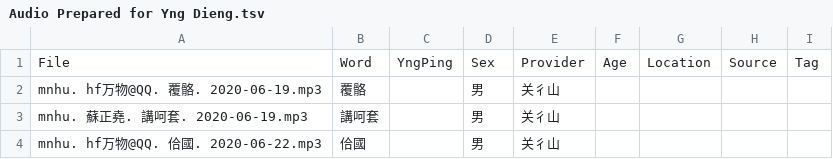
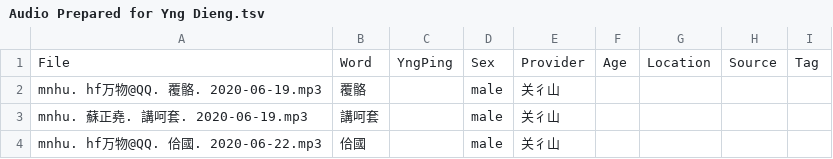
Before and after one commit to MindongLab/cdo-corpus, a TSV file: audio/audio li/Audio Prepared for Yng Dieng.tsv, drawn as a sheet.

```diff
--- a/audio/audio li/Audio Prepared for Yng Dieng.tsv
+++ b/audio/audio li/Audio Prepared for Yng Dieng.tsv
@@ -1,4 +1,4 @@
 File	Word	YngPing	Sex	Provider	Age	Location	Source	Tag
-mnhu. hf万物@QQ. 覆骼. 2020-06-19.mp3	覆骼		男	关彳山				
-mnhu. 蘇正堯. 講呵套. 2020-06-19.mp3	講呵套		男	关彳山				
-mnhu. hf万物@QQ. 佮國. 2020-06-22.mp3	佮國		男	关彳山				
+mnhu. hf万物@QQ. 覆骼. 2020-06-19.mp3	覆骼		male	关彳山				
+mnhu. 蘇正堯. 講呵套. 2020-06-19.mp3	講呵套		male	关彳山				
+mnhu. hf万物@QQ. 佮國. 2020-06-22.mp3	佮國		male	关彳山				
```
Also changed, not shown: audio/audio feng/Audio Prepared for Yng Dieng.tsv, 1 other file.
